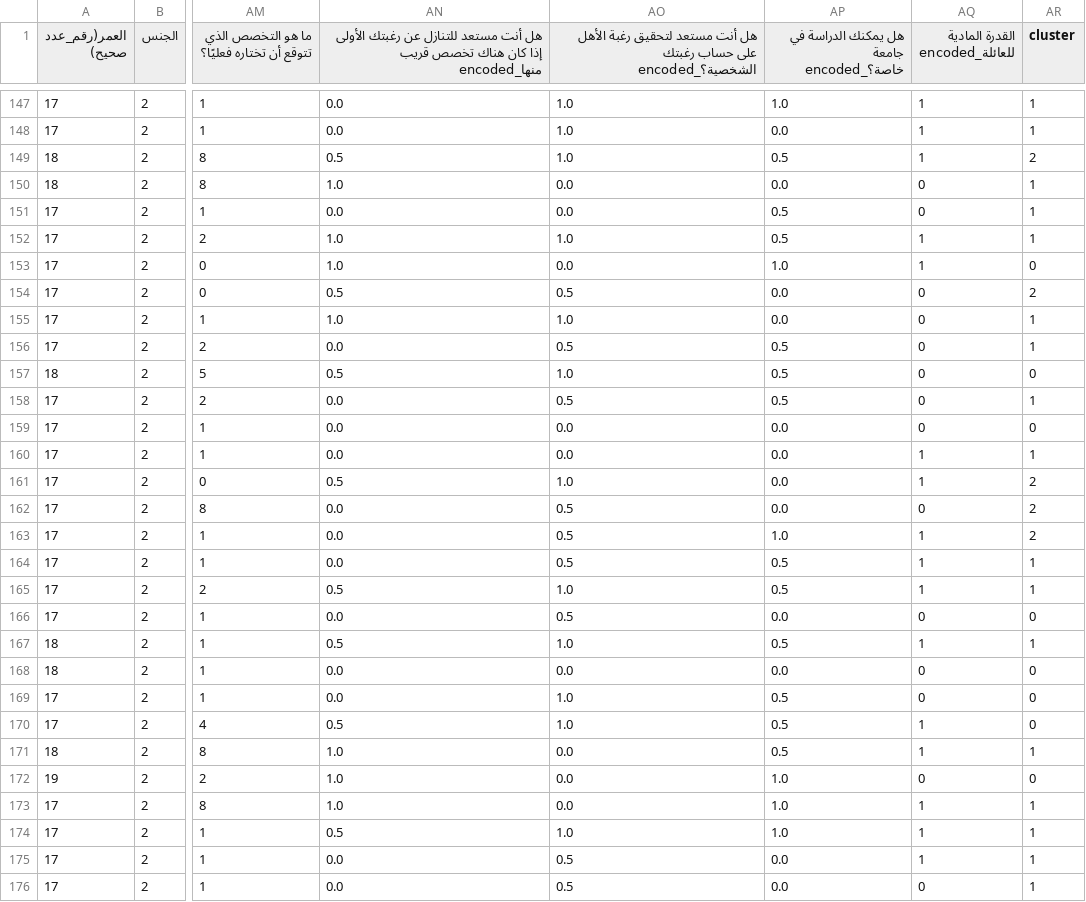
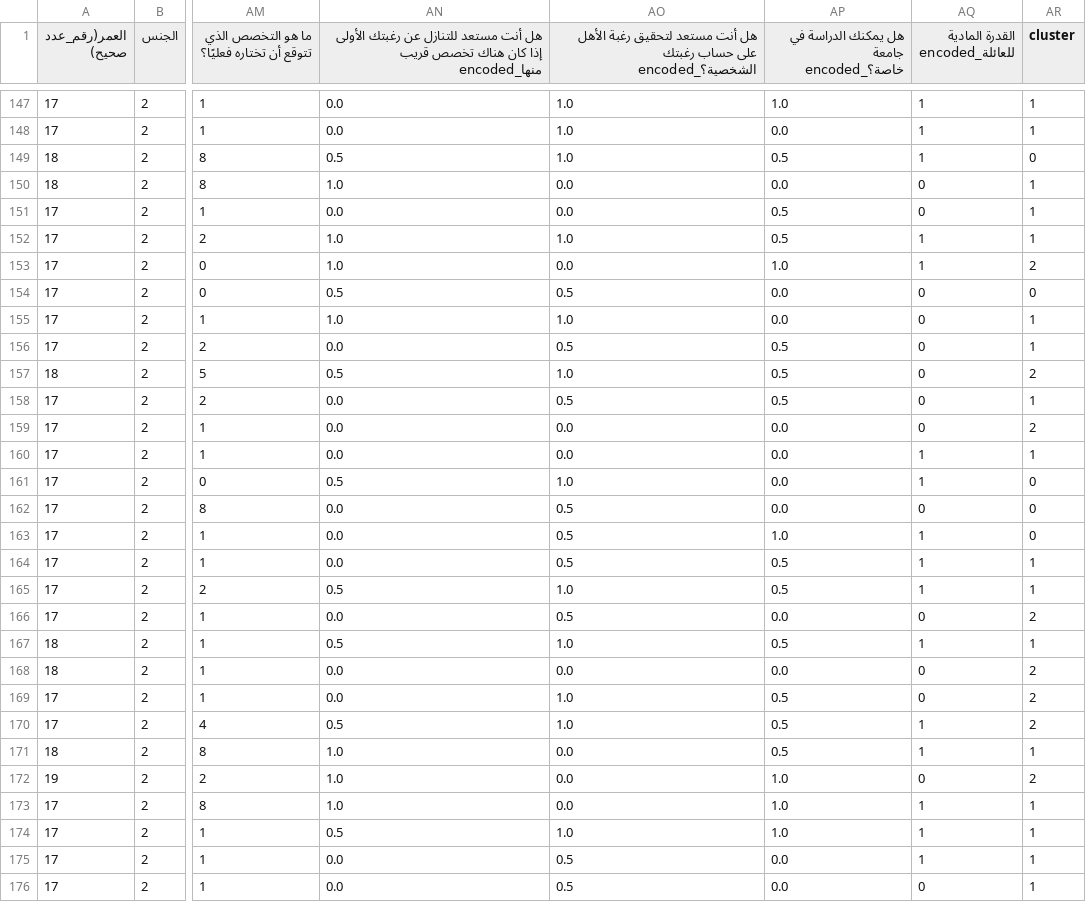
Before and after one commit to yarakatsha108-cloud/Academic-Advisor, a CSV file: data_with_clusters.csv, drawn as a sheet; only a part is shown, gaps mark what is left out; the diff covers the shown part only; the diff names each change by its address in the sheet, - before the commit and + after, or states it on an @@ line.

```diff
--- a/data_with_clusters.csv
+++ b/data_with_clusters.csv
-AR149 (cluster): 2
+AR149 (cluster): 0
-AR153 (cluster): 0
+AR153 (cluster): 2
-AR154 (cluster): 2
+AR154 (cluster): 0
-AR157 (cluster): 0
+AR157 (cluster): 2
-AR159 (cluster): 0
+AR159 (cluster): 2
-AR161:AR163 (cluster): 2
+AR161:AR163 (cluster): 0
-AR166 (cluster): 0
+AR166 (cluster): 2
-AR168:AR170 (cluster): 0
+AR168:AR170 (cluster): 2
-AR172 (cluster): 0
+AR172 (cluster): 2
```
Also changed, not shown: 110 edited cells elsewhere in this file, 28 other files.
